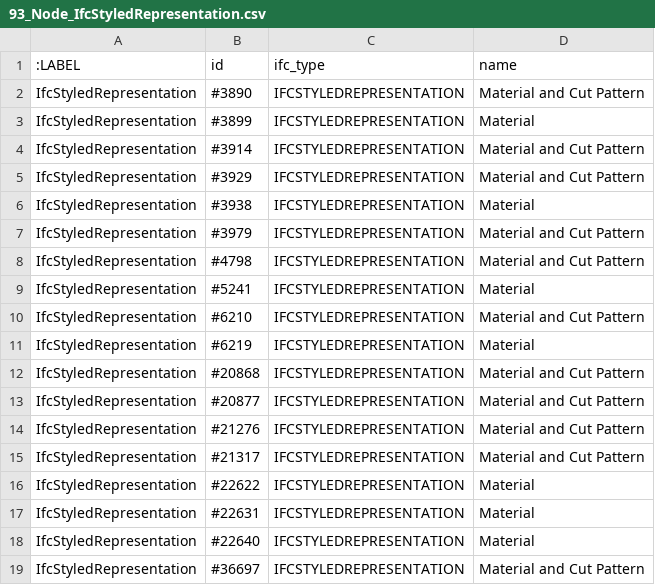
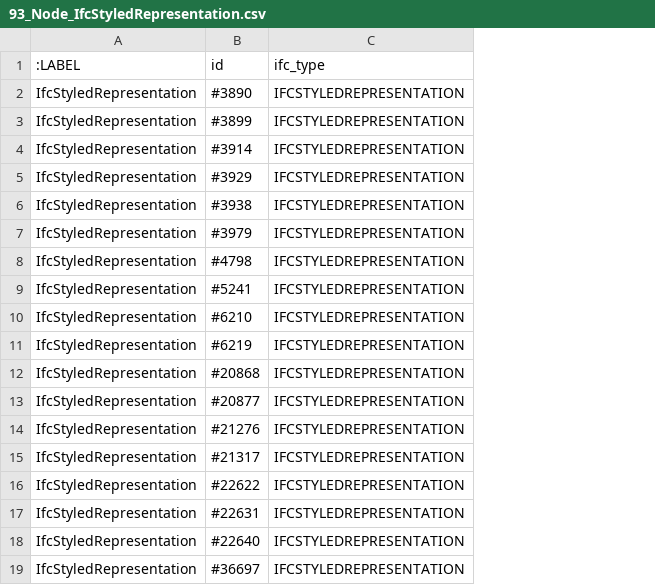
Before and after one commit to Yunhao-Zhong/csv-files, a CSV file: 93_Node_IfcStyledRepresentation.csv, drawn as a sheet; the diff names each change by its address in the sheet, - before the commit and + after, or states it on an @@ line.

```diff
--- a/93_Node_IfcStyledRepresentation.csv
+++ b/93_Node_IfcStyledRepresentation.csv
-column D (name), rows 2-19: Material and Cut Pattern | Material | Material and Cut Pattern | Material and Cut Pattern | Material | Material and Cut Pattern | Material and Cut Pattern | Material | Material and Cut Pattern | Material | Material and Cut Pattern | Material and Cut Pattern | Material and Cut Pattern | Material and Cut Pattern | Material | Material | Material | Material and Cut Pattern
```
Also changed, not shown: 48_Node_IfcMaterial.csv, 70_Node_IfcPropertySingleValue.csv, 8 other files.
